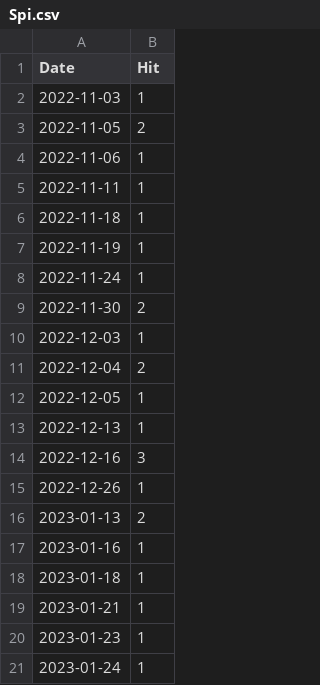
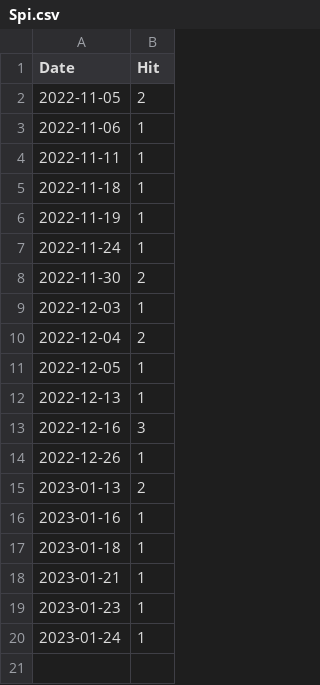
Before and after one commit to notsmart-af/streamlit, a CSV file: data/Spi.csv, drawn as a sheet.

```diff
--- a/data/Spi.csv
+++ b/data/Spi.csv
@@ -1,3 +1,2 @@
 Date,Hit
-2022-11-03,1
 2022-11-05,2
```
Also changed, not shown: data/Fib.csv, data/FutureDate.csv, 13 other files.
